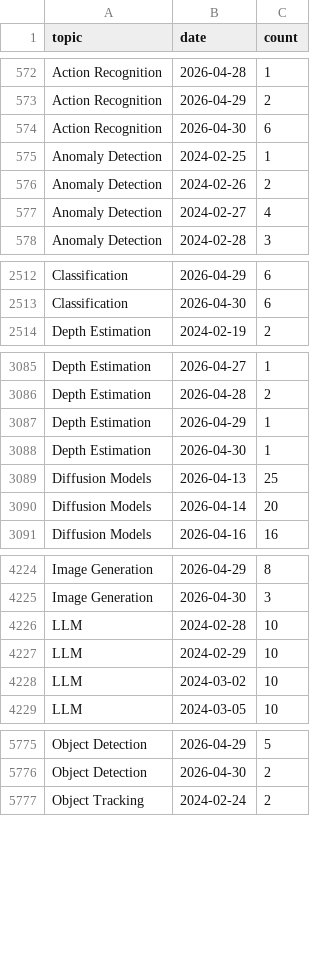
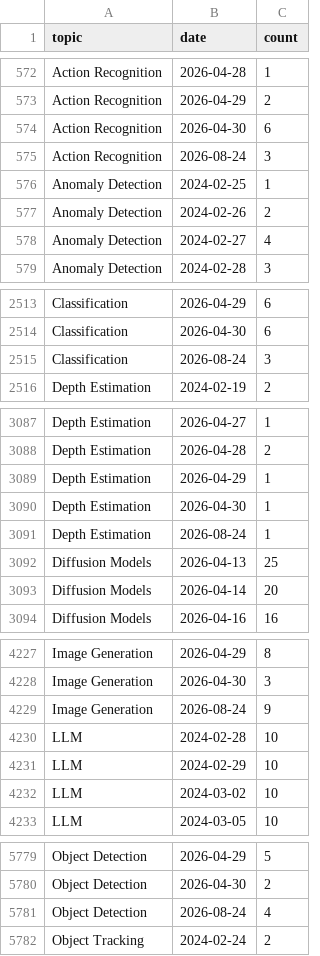
Before and after one commit to a541203686/paper-list, a CSV file: docs/analytics/data/daily_counts.csv, drawn as a sheet; only a part is shown, gaps mark what is left out; the diff covers the shown part only.

```diff
--- a/docs/analytics/data/daily_counts.csv
+++ b/docs/analytics/data/daily_counts.csv
@@ -574,2 +574,3 @@ Action Recognition,2026-04-29,2
 Action Recognition,2026-04-30,6
+Action Recognition,2026-08-24,3
 Anomaly Detection,2024-02-25,1
@@ -2513,2 +2514,3 @@ Classification,2026-04-29,6
 Classification,2026-04-30,6
+Classification,2026-08-24,3
 Depth Estimation,2024-02-19,2
@@ -3088,2 +3090,3 @@ Depth Estimation,2026-04-29,1
 Depth Estimation,2026-04-30,1
+Depth Estimation,2026-08-24,1
 Diffusion Models,2026-04-13,25
@@ -4225,2 +4228,3 @@ Image Generation,2026-04-29,8
 Image Generation,2026-04-30,3
+Image Generation,2026-08-24,9
 LLM,2024-02-28,10
@@ -5776,2 +5780,3 @@ Object Detection,2026-04-29,5
 Object Detection,2026-04-30,2
+Object Detection,2026-08-24,4
 Object Tracking,2024-02-24,2
```
Also changed, not shown: 5 added rows elsewhere in this file, docs/analytics/data/code_coverage_daily.csv, docs/analytics/data/code_coverage_monthly.csv, 51 other files.
